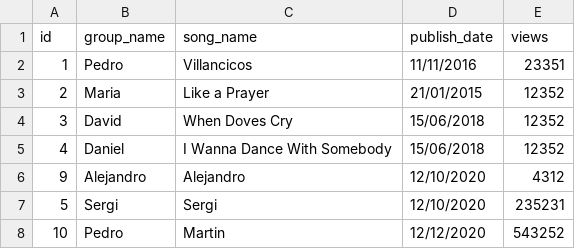
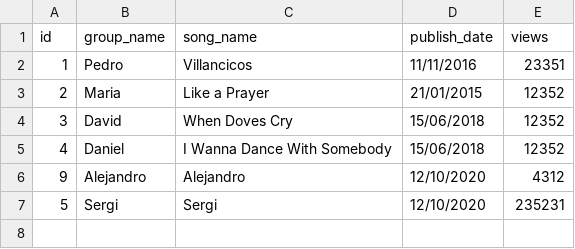
Before and after one commit to dmartinezortin/M03-UF3-Python, a CSV file: files/act4.csv, drawn as a sheet; the diff names each change by its address in the sheet, - before the commit and + after, or states it on an @@ line.

```diff
--- a/files/act4.csv
+++ b/files/act4.csv
-row 8: 10 | Pedro | Martin | 12/12/2020 | 543252
```
Also changed, not shown: 3 other files.
